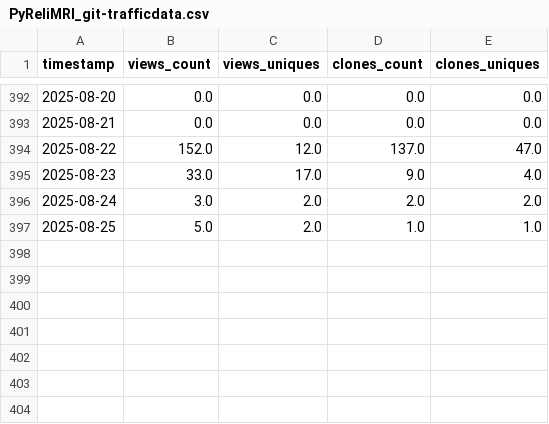
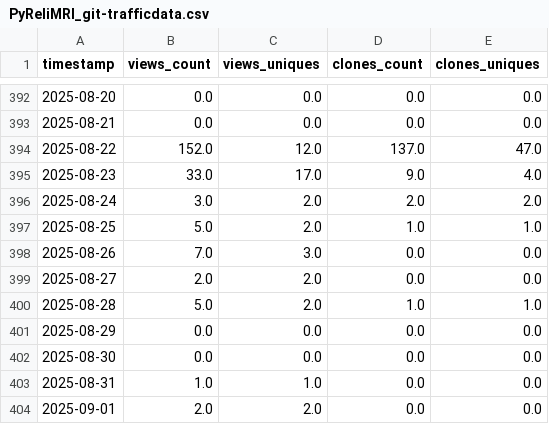
Before and after one commit to demidenm/git_traffik, a CSV file: git_traffik/output/PyReliMRI_git-trafficdata.csv, drawn as a sheet; only a part is shown, gaps mark what is left out.

```diff
--- a/git_traffik/output/PyReliMRI_git-trafficdata.csv
+++ b/git_traffik/output/PyReliMRI_git-trafficdata.csv
@@ -397 +397,8 @@ timestamp,views_count,views_uniques,clones_count,clones_uniques
 2025-08-25,5.0,2.0,1.0,1.0
+2025-08-26,7.0,3.0,0.0,0.0
+2025-08-27,2.0,2.0,0.0,0.0
+2025-08-28,5.0,2.0,1.0,1.0
+2025-08-29,0.0,0.0,0.0,0.0
+2025-08-30,0.0,0.0,0.0,0.0
+2025-08-31,1.0,1.0,0.0,0.0
+2025-09-01,2.0,2.0,0.0,0.0
```
Also changed, not shown: 1 other file.
